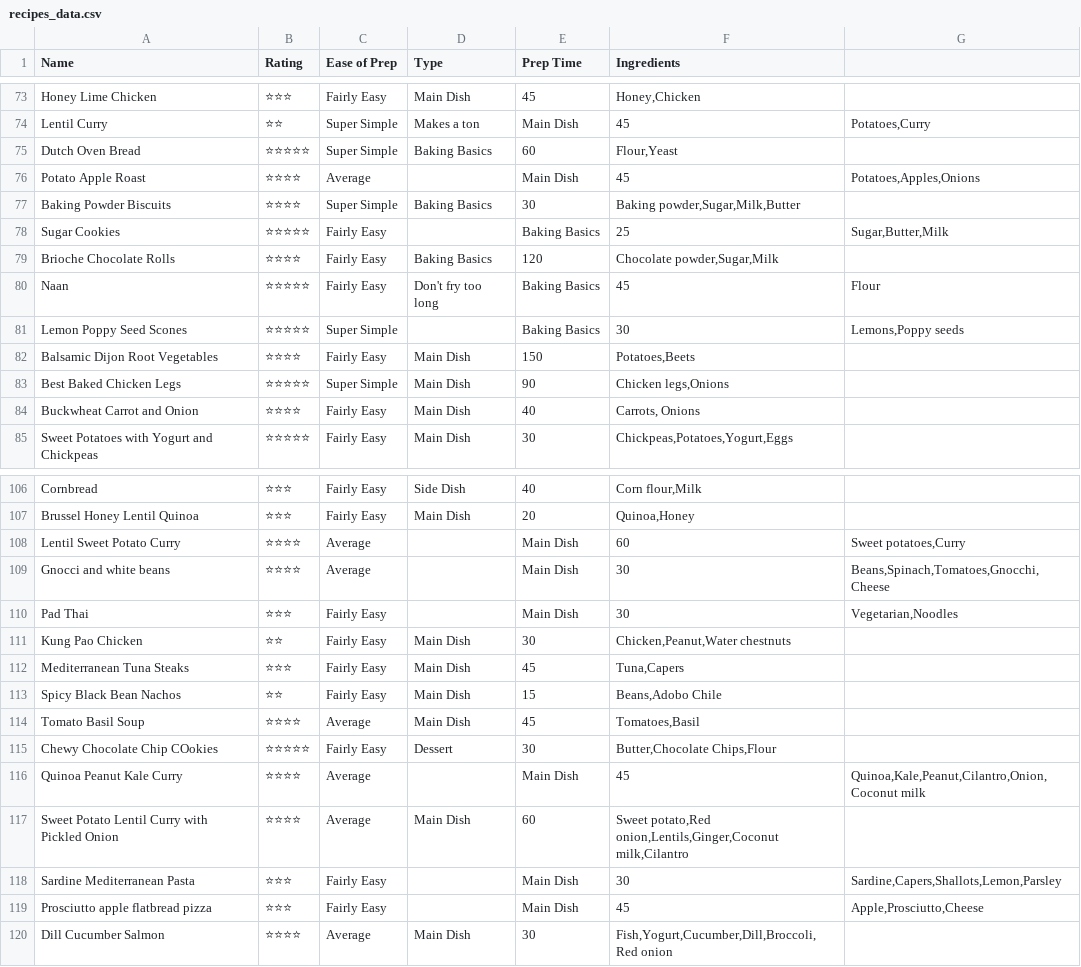
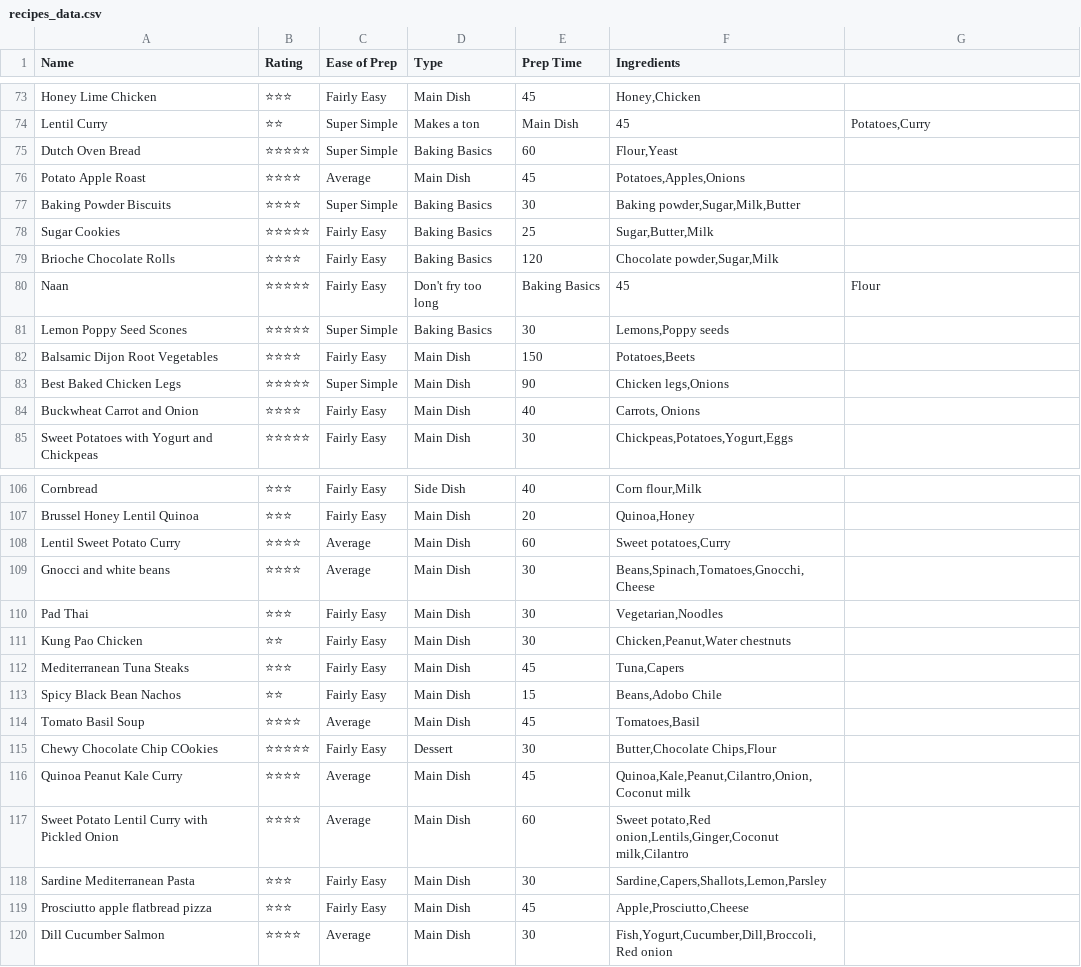
Before and after one commit to JonaThanosSnap/Cooking-Companion, a CSV file: recipes_data.csv, drawn as a sheet; only a part is shown, gaps mark what is left out; the diff covers the shown part only.

```diff
--- a/recipes_data.csv
+++ b/recipes_data.csv
@@ -75,8 +75,8 @@ Lentil Curry,⭐⭐,Super Simple,Makes a ton,Main Dish,45,"Potatoes,Curry"
 Dutch Oven Bread,⭐⭐⭐⭐⭐,Super Simple,Baking Basics,60,"Flour,Yeast"
-Potato Apple Roast,⭐⭐⭐⭐,Average,,Main Dish,45,"Potatoes,Apples,Onions"
+Potato Apple Roast,⭐⭐⭐⭐,Average,Main Dish,45,"Potatoes,Apples,Onions"
 Baking Powder Biscuits,⭐⭐⭐⭐,Super Simple,Baking Basics,30,"Baking powder,Sugar,Milk,Butter"
-Sugar Cookies,⭐⭐⭐⭐⭐,Fairly Easy,,Baking Basics,25,"Sugar,Butter,Milk"
+Sugar Cookies,⭐⭐⭐⭐⭐,Fairly Easy,Baking Basics,25,"Sugar,Butter,Milk"
 Brioche Chocolate Rolls,⭐⭐⭐⭐,Fairly Easy,Baking Basics,120,"Chocolate powder,Sugar,Milk"
 Naan,⭐⭐⭐⭐⭐,Fairly Easy,Don't fry too long,Baking Basics,45,Flour
-Lemon Poppy Seed Scones,⭐⭐⭐⭐⭐,Super Simple,,Baking Basics,30,"Lemons,Poppy seeds"
+Lemon Poppy Seed Scones,⭐⭐⭐⭐⭐,Super Simple,Baking Basics,30,"Lemons,Poppy seeds"
 Balsamic Dijon Root Vegetables,⭐⭐⭐⭐,Fairly Easy,Main Dish,150,"Potatoes,Beets"
@@ -107,5 +107,5 @@ Cornbread,⭐⭐⭐,Fairly Easy,Side Dish,40,"Corn flour,Milk"
 Brussel Honey Lentil Quinoa,⭐⭐⭐,Fairly Easy,Main Dish,20,"Quinoa,Honey"
-Lentil Sweet Potato Curry,⭐⭐⭐⭐,Average,,Main Dish,60,"Sweet potatoes,Curry"
-Gnocci and white beans,⭐⭐⭐⭐,Average,,Main Dish,30,"Beans,Spinach,Tomatoes,Gnocchi,Cheese"
-Pad Thai,⭐⭐⭐,Fairly Easy,,Main Dish,30,"Vegetarian,Noodles"
+Lentil Sweet Potato Curry,⭐⭐⭐⭐,Average,Main Dish,60,"Sweet potatoes,Curry"
+Gnocci and white beans,⭐⭐⭐⭐,Average,Main Dish,30,"Beans,Spinach,Tomatoes,Gnocchi,Cheese"
+Pad Thai,⭐⭐⭐,Fairly Easy,Main Dish,30,"Vegetarian,Noodles"
 Kung Pao Chicken,⭐⭐,Fairly Easy,Main Dish,30,"Chicken,Peanut,Water chestnuts"
@@ -115,6 +115,6 @@ Tomato Basil Soup,⭐⭐⭐⭐,Average,Main Dish,45,"Tomatoes,Basil"
 Chewy Chocolate Chip COokies,⭐⭐⭐⭐⭐,Fairly Easy,Dessert,30,"Butter,Chocolate Chips,Flour"
-Quinoa Peanut Kale Curry,⭐⭐⭐⭐,Average,,Main Dish,45,"Quinoa,Kale,Peanut,Cilantro,Onion,Coconut milk"
+Quinoa Peanut Kale Curry,⭐⭐⭐⭐,Average,Main Dish,45,"Quinoa,Kale,Peanut,Cilantro,Onion,Coconut milk"
 Sweet Potato Lentil Curry with Pickled Onion,⭐⭐⭐⭐,Average,Main Dish,60,"Sweet potato,Red onion,Lentils,Ginger,Coconut milk,Cilantro"
-Sardine Mediterranean Pasta,⭐⭐⭐,Fairly Easy,,Main Dish,30,"Sardine,Capers,Shallots,Lemon,Parsley"
-Prosciutto apple flatbread pizza,⭐⭐⭐,Fairly Easy,,Main Dish,45,"Apple,Prosciutto,Cheese"
+Sardine Mediterranean Pasta,⭐⭐⭐,Fairly Easy,Main Dish,30,"Sardine,Capers,Shallots,Lemon,Parsley"
+Prosciutto apple flatbread pizza,⭐⭐⭐,Fairly Easy,Main Dish,45,"Apple,Prosciutto,Cheese"
 Dill Cucumber Salmon,⭐⭐⭐⭐,Average,Main Dish,30,"Fish,Yogurt,Cucumber,Dill,Broccoli,Red onion"
```
Also changed, not shown: 62 edited cells elsewhere in this file.
